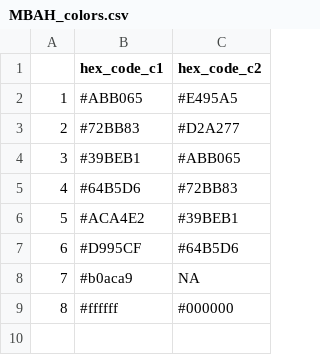
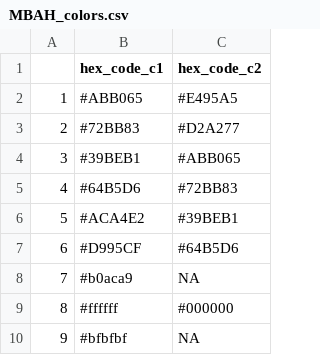
Before and after one commit to jvcasillas/MBAH_ColorSwatches, a CSV file: MBAH_colors.csv, drawn as a sheet; the diff names each change by its address in the sheet, - before the commit and + after, or states it on an @@ line.

Commit message:
add diff bg color

```diff
--- a/MBAH_colors.csv
+++ b/MBAH_colors.csv
+row 10: 9 | #bfbfbf | NA
```
